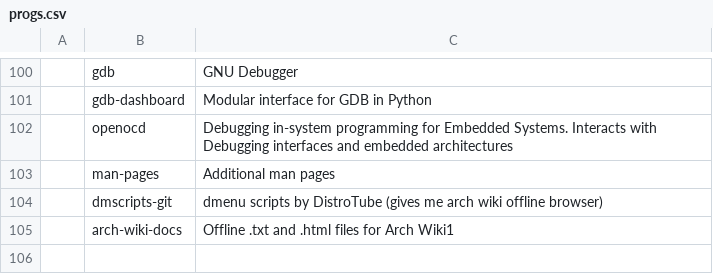
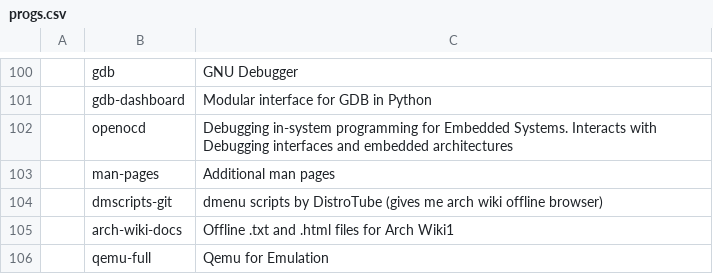
Before and after one commit to Cloufish/LARBS-Void, a CSV file: progs.csv, drawn as a sheet; only a part is shown, gaps mark what is left out; the diff names each change by its address in the sheet, - before the commit and + after, or states it on an @@ line.

Commit message:
Update progs.csv

```diff
--- a/progs.csv
+++ b/progs.csv
+row 106:  | qemu-full | Qemu for Emulation
```
